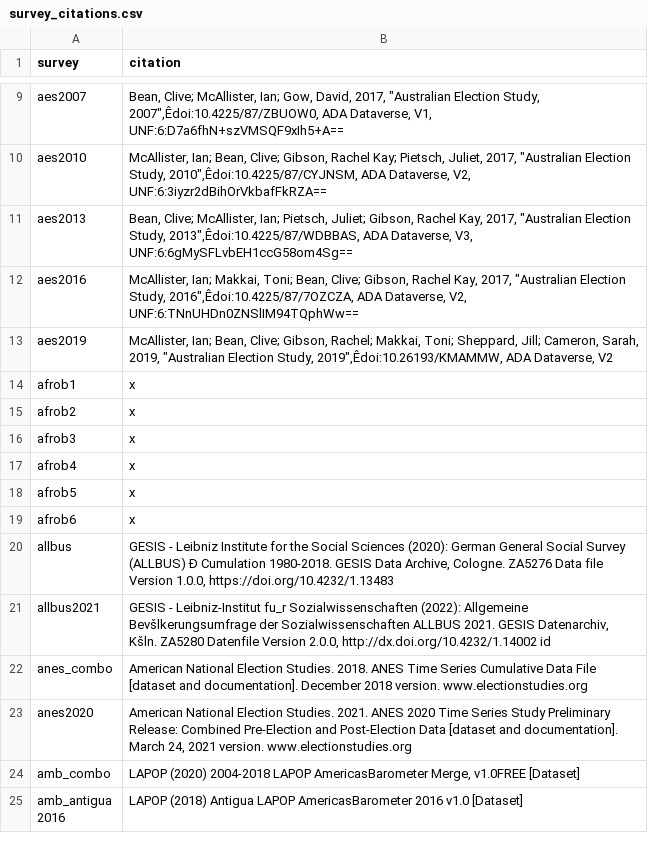
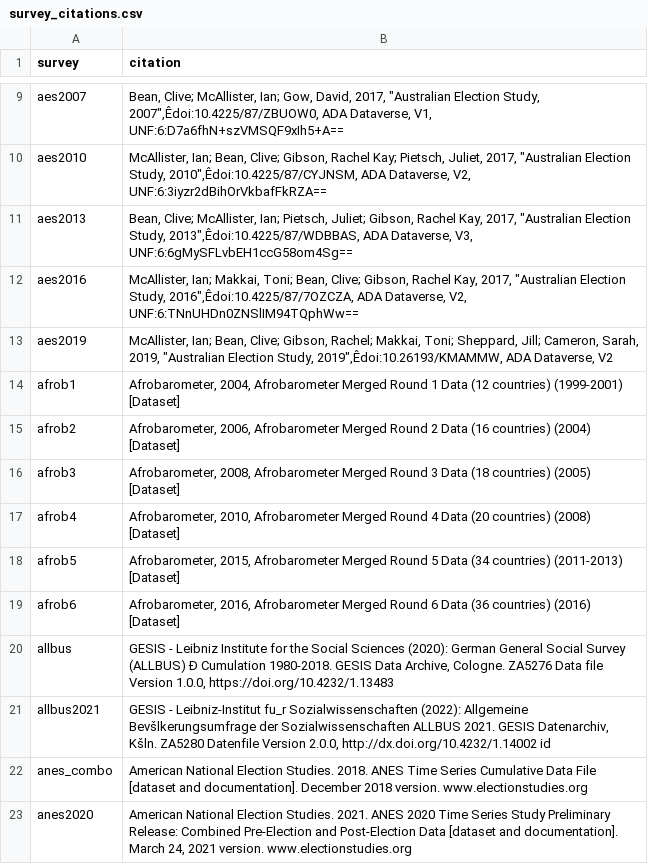
Before and after one commit to fsolt/dcpo_macrointerest, a CSV file: data-raw/survey_citations.csv, drawn as a sheet; only a part is shown, gaps mark what is left out; the shorter side is filled out with more unchanged rows; the diff covers the shown part only.

Commit message:
add afrob, arabb, asianb

```diff
--- a/data-raw/survey_citations.csv
+++ b/data-raw/survey_citations.csv
@@ -13,8 +13,8 @@ aes2016,"McAllister, Ian; Makkai, Toni; Bean, Clive; Gibson, Rachel Kay, 2017, "
 aes2019,"McAllister, Ian; Bean, Clive; Gibson, Rachel; Makkai, Toni; Sheppard, Jill; Cameron, Sarah, 2019, ""Australian Election Study, 2019"",Êdoi:10.26193/KMAMMW, ADA Dataverse, V2"
-afrob1,x
-afrob2,x
-afrob3,x
-afrob4,x
-afrob5,x
-afrob6,x
+afrob1,"Afrobarometer, 2004, Afrobarometer Merged Round 1 Data (12 countries) (1999-2001) [Dataset]"
+afrob2,"Afrobarometer, 2006, Afrobarometer Merged Round 2 Data (16 countries) (2004) [Dataset]"
+afrob3,"Afrobarometer, 2008, Afrobarometer Merged Round 3 Data (18 countries) (2005) [Dataset]"
+afrob4,"Afrobarometer, 2010, Afrobarometer Merged Round 4 Data (20 countries) (2008) [Dataset]"
+afrob5,"Afrobarometer, 2015, Afrobarometer Merged Round 5 Data (34 countries) (2011-2013) [Dataset]"
+afrob6,"Afrobarometer, 2016, Afrobarometer Merged Round 6 Data (36 countries) (2016) [Dataset]"
 allbus,"GESIS - Leibniz Institute for the Social Sciences (2020): German General Social Survey (ALLBUS) Ð Cumulation 1980-2018. GESIS Data Archive, Cologne. ZA5276 Data file Version 1.0.0, https://doi.org/10.4232/1.13483 "
```
Also changed, not shown: 23 edited cells elsewhere in this file.
